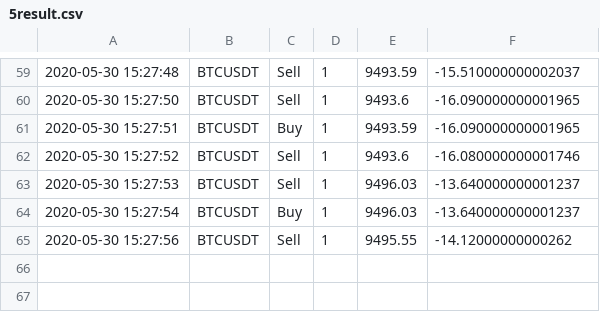
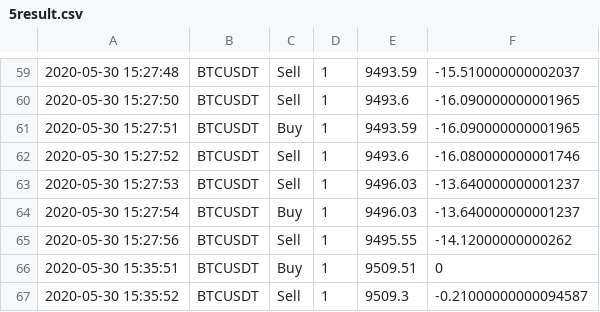
Before and after one commit to codescientist703/binance-bot, a CSV file: 5result.csv, drawn as a sheet; only a part is shown, gaps mark what is left out; the diff names each change by its address in the sheet, - before the commit and + after, or states it on an @@ line.

```diff
--- a/5result.csv
+++ b/5result.csv
+row 66: 2020-05-30 15:35:51 | BTCUSDT | Buy | 1 | 9509.51 | 0
+row 67: 2020-05-30 15:35:52 | BTCUSDT | Sell | 1 | 9509.3 | -0.21000000000094587
```
Also changed, not shown: 2 other files.
